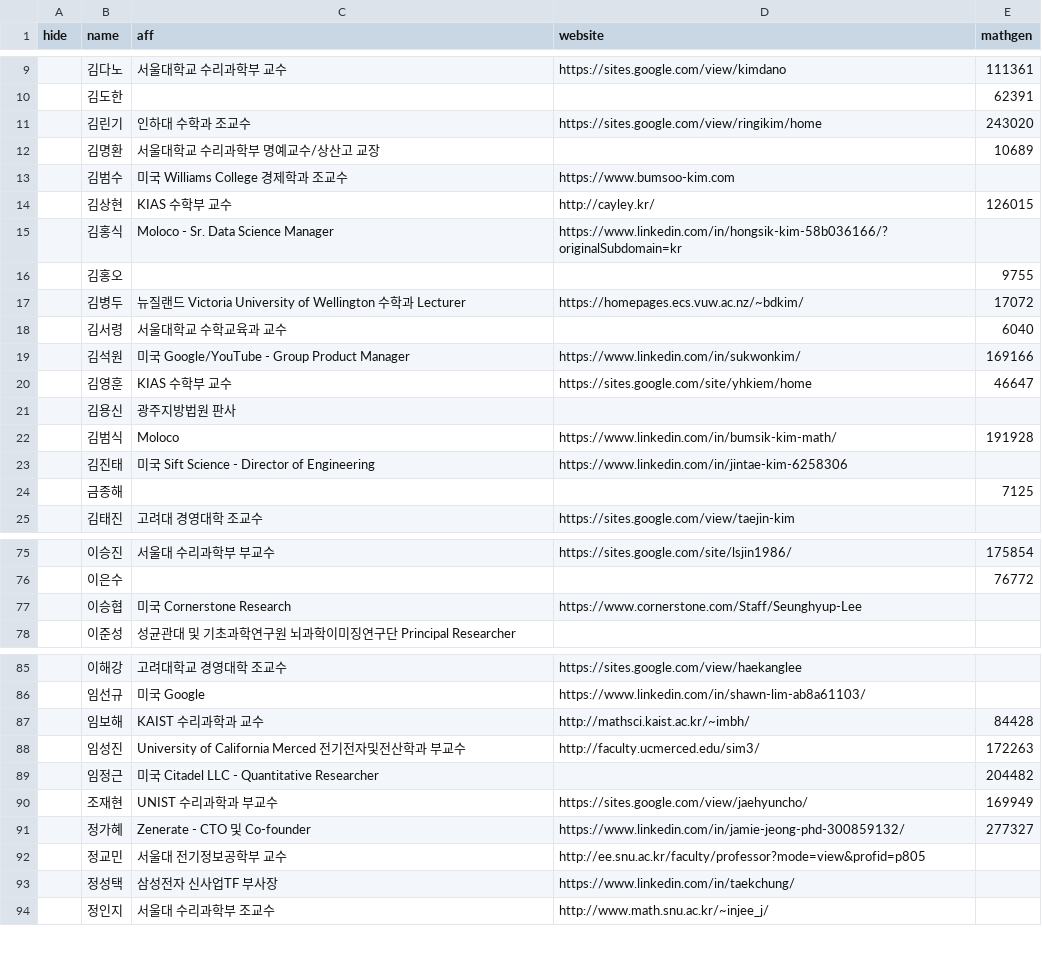
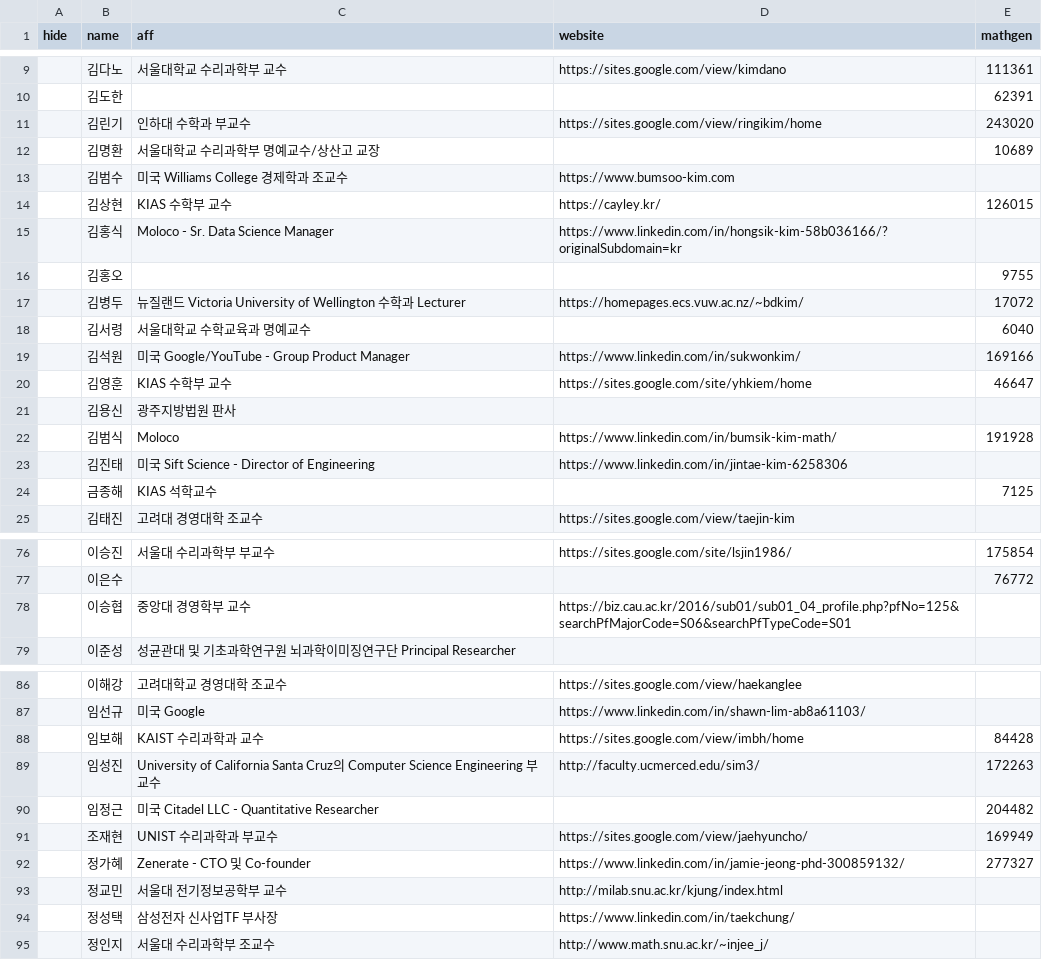
Before and after one commit to imo-korea/imo-korea.github.io, a CSV file: _data/people.csv, drawn as a sheet; only a part is shown, gaps mark what is left out; the diff covers the shown part only.

```diff
--- a/_data/people.csv
+++ b/_data/people.csv
@@ -10,6 +10,6 @@ hide,name,aff,website,mathgen
 ,김도한,,,62391
-,김린기,인하대 수학과 조교수,https://sites.google.com/view/ringikim/home,243020
+,김린기,인하대 수학과 부교수,https://sites.google.com/view/ringikim/home,243020
 ,김명환,서울대학교 수리과학부 명예교수/상산고 교장,,10689
 ,김범수,미국 Williams College 경제학과 조교수,https://www.bumsoo-kim.com,
-,김상현,KIAS 수학부 교수,http://cayley.kr/,126015
+,김상현,KIAS 수학부 교수,https://cayley.kr/,126015
 ,김홍식,Moloco - Sr. Data Science Manager,https://www.linkedin.com/in/hongsik-kim-58b036166/?originalSubdomain=kr,
@@ -17,3 +17,3 @@ hide,name,aff,website,mathgen
 ,김병두,뉴질랜드 Victoria University of Wellington 수학과 Lecturer,https://homepages.ecs.vuw.ac.nz/~bdkim/,17072
-,김서령,서울대학교 수학교육과 교수,,6040
+,김서령,서울대학교 수학교육과 명예교수,,6040
 ,김석원,미국 Google/YouTube - Group Product Manager,https://www.linkedin.com/in/sukwonkim/,169166
@@ -23,3 +23,3 @@ hide,name,aff,website,mathgen
 ,김진태,미국 Sift Science - Director of Engineering,https://www.linkedin.com/in/jintae-kim-6258306,
-,금종해,,,7125
+,금종해,KIAS 석학교수,,7125
 ,김태진,고려대 경영대학 조교수,https://sites.google.com/view/taejin-kim,
@@ -76,3 +77,3 @@ hide,name,aff,website,mathgen
 ,이은수,,,76772
-,이승협,미국 Cornerstone Research,https://www.cornerstone.com/Staff/Seunghyup-Lee,
+,이승협,중앙대 경영학부 교수,https://biz.cau.ac.kr/2016/sub01/sub01_04_profile.php?pfNo=125&searchPfMajorCode=S06&searchPfTypeCode=S01,
 ,이준성,성균관대 및 기초과학연구원 뇌과학이미징연구단 Principal Researcher,,
@@ -86,4 +87,4 @@ hide,name,aff,website,mathgen
 ,임선규,미국 Google,https://www.linkedin.com/in/shawn-lim-ab8a61103/,
-,임보해,KAIST 수리과학과 교수,http://mathsci.kaist.ac.kr/~imbh/,84428
-,임성진,University of California Merced 전기전자및전산학과 부교수,http://faculty.ucmerced.edu/sim3/,172263
+,임보해,KAIST 수리과학과 교수,https://sites.google.com/view/imbh/home,84428
+,임성진,University of California Santa Cruz의 Computer Science Engineering 부교수,http://faculty.ucmerced.edu/sim3/,172263
 ,임정근,미국 Citadel LLC - Quantitative Researcher,,204482
@@ -91,3 +92,3 @@ hide,name,aff,website,mathgen
 ,정가혜,Zenerate - CTO 및 Co-founder,https://www.linkedin.com/in/jamie-jeong-phd-300859132/,277327
-,정교민,서울대 전기정보공학부 교수,http://ee.snu.ac.kr/faculty/professor?mode=view&profid=p805,
+,정교민,서울대 전기정보공학부 교수,http://milab.snu.ac.kr/kjung/index.html,
 ,정성택,삼성전자 신사업TF 부사장,https://www.linkedin.com/in/taekchung/,
```
Also changed, not shown: 1 added row and 13 edited cells elsewhere in this file.
